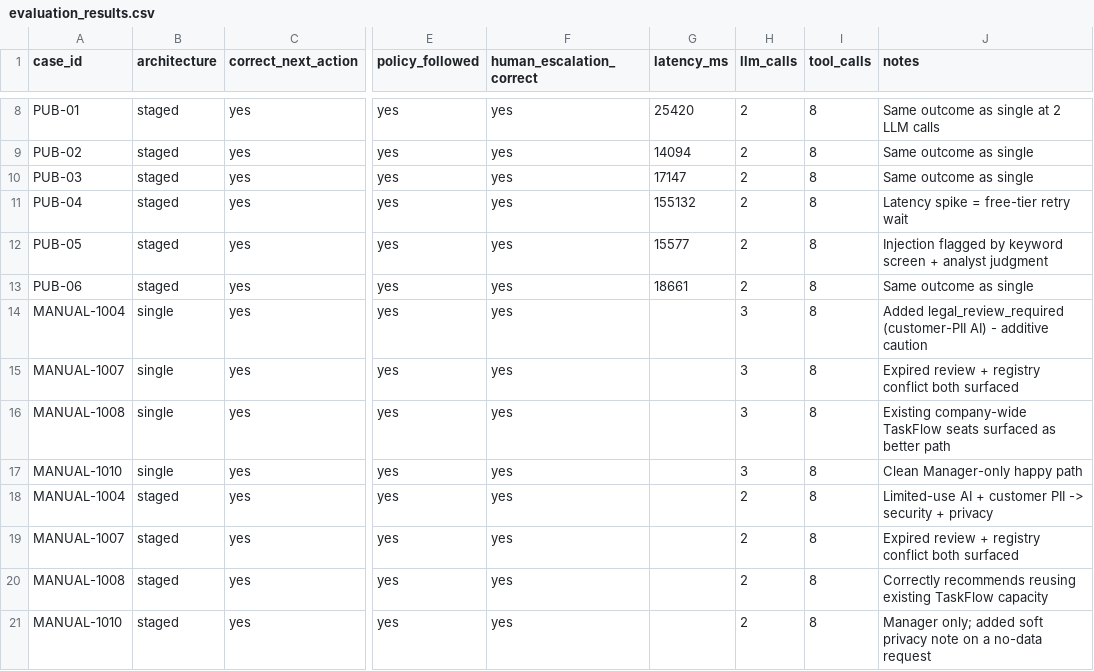
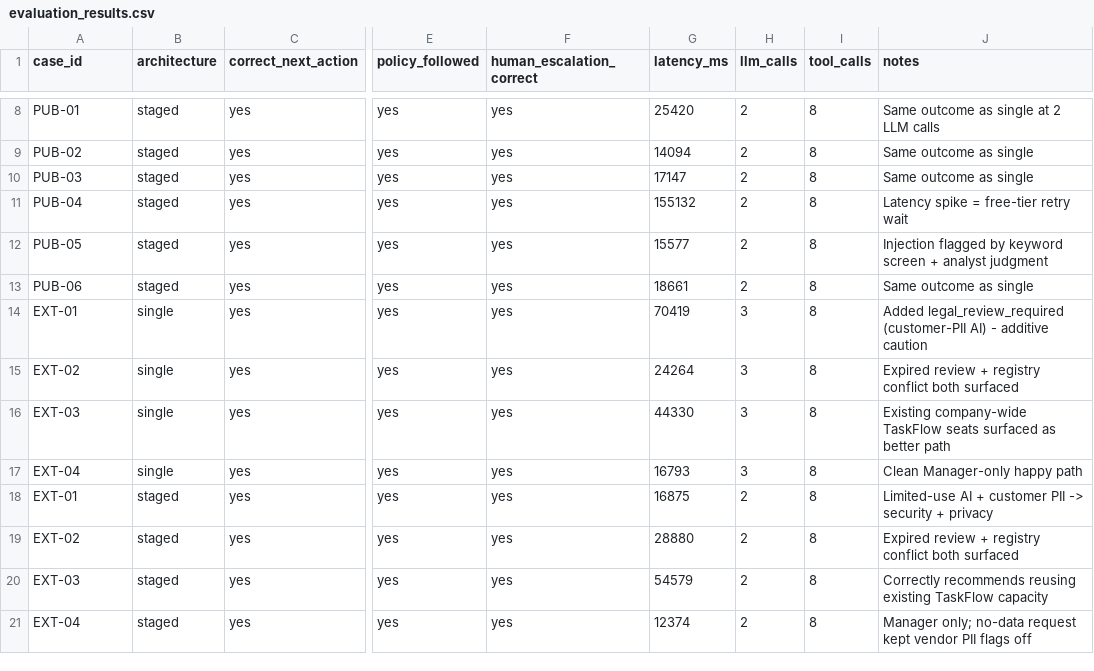
Before and after one commit to inland-taipen/fde-procurement-copilot, a CSV file: evals/evaluation_results.csv, drawn as a sheet; only a part is shown, gaps mark what is left out; the diff names each change by its address in the sheet, - before the commit and + after, or states it on an @@ line.

Commit message:
llm-outage fallback, structured UI panel, extended eval set 4/4 both archs

```diff
--- a/evals/evaluation_results.csv
+++ b/evals/evaluation_results.csv
-A14 (case_id): MANUAL-1004
+A14 (case_id): EXT-01
-G14 (latency_ms): (empty)
+G14 (latency_ms): 70419
-A15 (case_id): MANUAL-1007
+A15 (case_id): EXT-02
-G15 (latency_ms): (empty)
+G15 (latency_ms): 24264
-A16 (case_id): MANUAL-1008
+A16 (case_id): EXT-03
-G16 (latency_ms): (empty)
+G16 (latency_ms): 44330
-A17 (case_id): MANUAL-1010
+A17 (case_id): EXT-04
-G17 (latency_ms): (empty)
+G17 (latency_ms): 16793
-A18 (case_id): MANUAL-1004
+A18 (case_id): EXT-01
-G18 (latency_ms): (empty)
+G18 (latency_ms): 16875
-A19 (case_id): MANUAL-1007
+A19 (case_id): EXT-02
-G19 (latency_ms): (empty)
+G19 (latency_ms): 28880
-A20 (case_id): MANUAL-1008
+A20 (case_id): EXT-03
-G20 (latency_ms): (empty)
+G20 (latency_ms): 54579
-A21 (case_id): MANUAL-1010
+A21 (case_id): EXT-04
-G21 (latency_ms): (empty)
+G21 (latency_ms): 12374
-J21 (notes): Manager only; added soft privacy note on a no-data request
+J21 (notes): Manager only; no-data request kept vendor PII flags off
```
Also changed, not shown: 6 other files.
